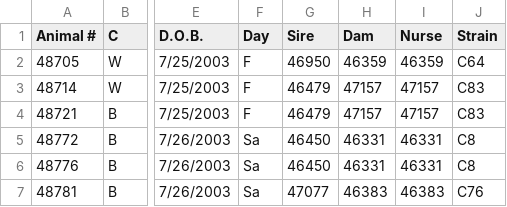
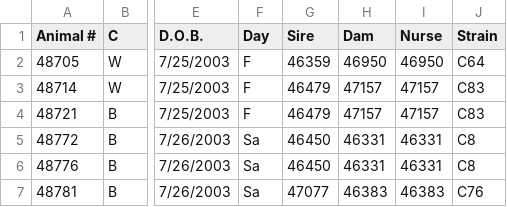
Before and after one commit to ngon/LgSm-DataProcessing, a CSV file: pedigree/AI Line Info_26.csv, drawn as a sheet; only a part is shown, gaps mark what is left out; the diff names each change by its address in the sheet, - before the commit and + after, or states it on an @@ line.

```diff
--- a/pedigree/AI Line Info_26.csv
+++ b/pedigree/AI Line Info_26.csv
-G2 (Sire): 46950
+G2 (Sire): 46359
-H2 (Dam): 46359
+H2 (Dam): 46950
-I2 (Nurse): 46359
+I2 (Nurse): 46950
```
Also changed, not shown: pedigree/AI Line Info_43.csv, pedigree/AI Line Info_48.csv, 4 other files.
